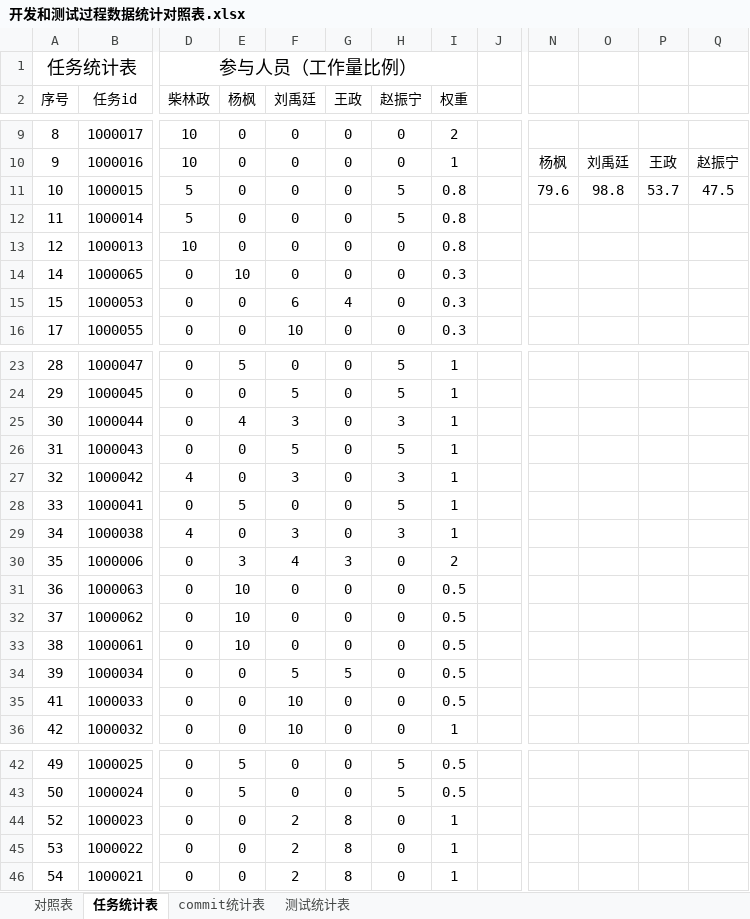
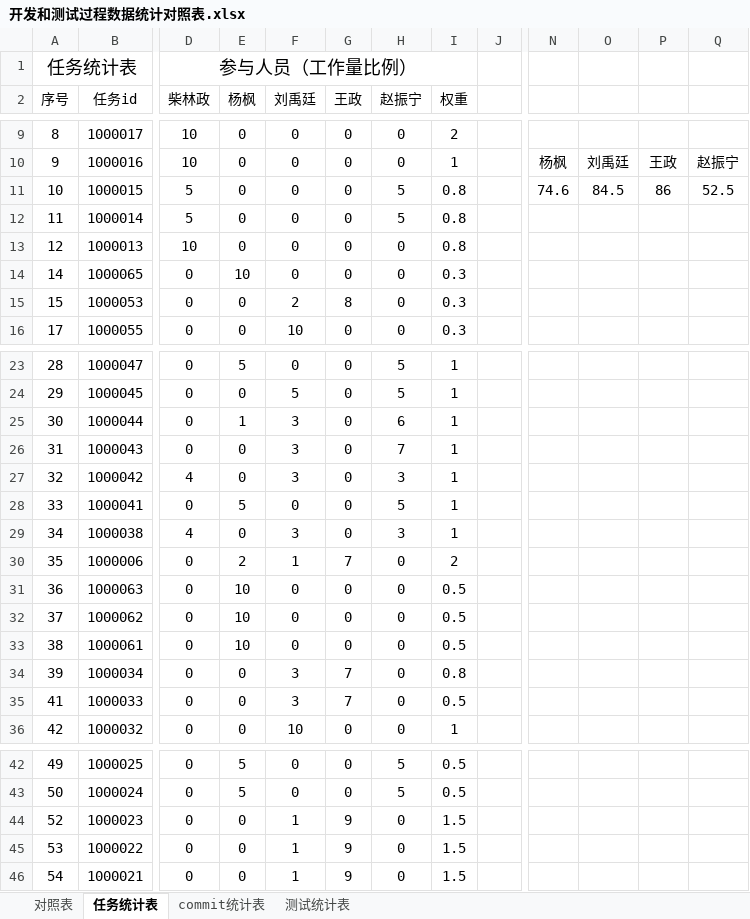
Before and after one commit to sebuaa2019/Team107, an Excel workbook: Documents/开发和测试过程数据统计对照表.xlsx, sheet 任务统计表, drawn as a sheet; only a part is shown, gaps mark what is left out; values as stored, in another font and other column widths than the file's, no borders; the diff names each change by its address in the sheet, - before the commit and + after, or states it on an @@ line.

```diff
--- a/Documents/开发和测试过程数据统计对照表.xlsx (sheet 任务统计表)
+++ b/Documents/开发和测试过程数据统计对照表.xlsx (sheet 任务统计表)
-N11: 79.6
+N11: 74.6
-O11: 98.8
+O11: 84.5
-P11: 53.7
+P11: 86
-Q11: 47.5
+Q11: 52.5
-F15 (刘禹廷): 6
+F15 (刘禹廷): 2
-G15 (王政): 4
+G15 (王政): 8
-E25 (杨枫): 4
+E25 (杨枫): 1
-H25 (赵振宁): 3
+H25 (赵振宁): 6
-F26 (刘禹廷): 5
+F26 (刘禹廷): 3
-H26 (赵振宁): 5
+H26 (赵振宁): 7
-E30 (杨枫): 3
+E30 (杨枫): 2
-F30 (刘禹廷): 4
+F30 (刘禹廷): 1
-G30 (王政): 3
+G30 (王政): 7
-F34 (刘禹廷): 5
+F34 (刘禹廷): 3
-G34 (王政): 5
+G34 (王政): 7
-I34 (权重): 0.5
+I34 (权重): 0.8
-F35 (刘禹廷): 10
+F35 (刘禹廷): 3
-G35 (王政): 0
+G35 (王政): 7
-F44:F46 (刘禹廷): 2
+F44:F46 (刘禹廷): 1
-G44:G46 (王政): 8
+G44:G46 (王政): 9
-I44:I46 (权重): 1
+I44:I46 (权重): 1.5
```
Also changed, not shown: sheet 对照表, sheet commit统计表.
